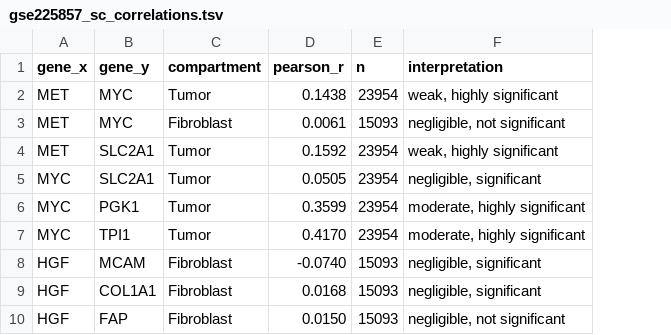
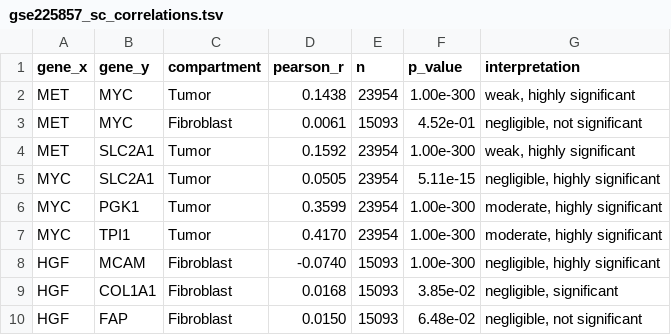
Before and after one commit to tinchopmanya/metastasis, a TSV file: data_manifest/generated/gse225857_sc_correlations.tsv, drawn as a sheet; addresses are those after the commit; the diff names each change by its address in the sheet, - before the commit and + after, or states it on an @@ line.

```diff
--- a/data_manifest/generated/gse225857_sc_correlations.tsv
+++ b/data_manifest/generated/gse225857_sc_correlations.tsv
+column F (p_value), rows 2-10: 1.00e-300 | 4.52e-01 | 1.00e-300 | 5.11e-15 | 1.00e-300 | 1.00e-300 | 1.00e-300 | 3.85e-02 | 6.48e-02
-G5 (interpretation): negligible, significant
+G5 (interpretation): negligible, highly significant
-G8 (interpretation): negligible, significant
+G8 (interpretation): negligible, highly significant
```
Also changed, not shown: data_manifest/generated/gse225857_cell_enrichment.tsv, data_manifest/generated/gse225857_gene_expression_summary.tsv, 11 other files.
